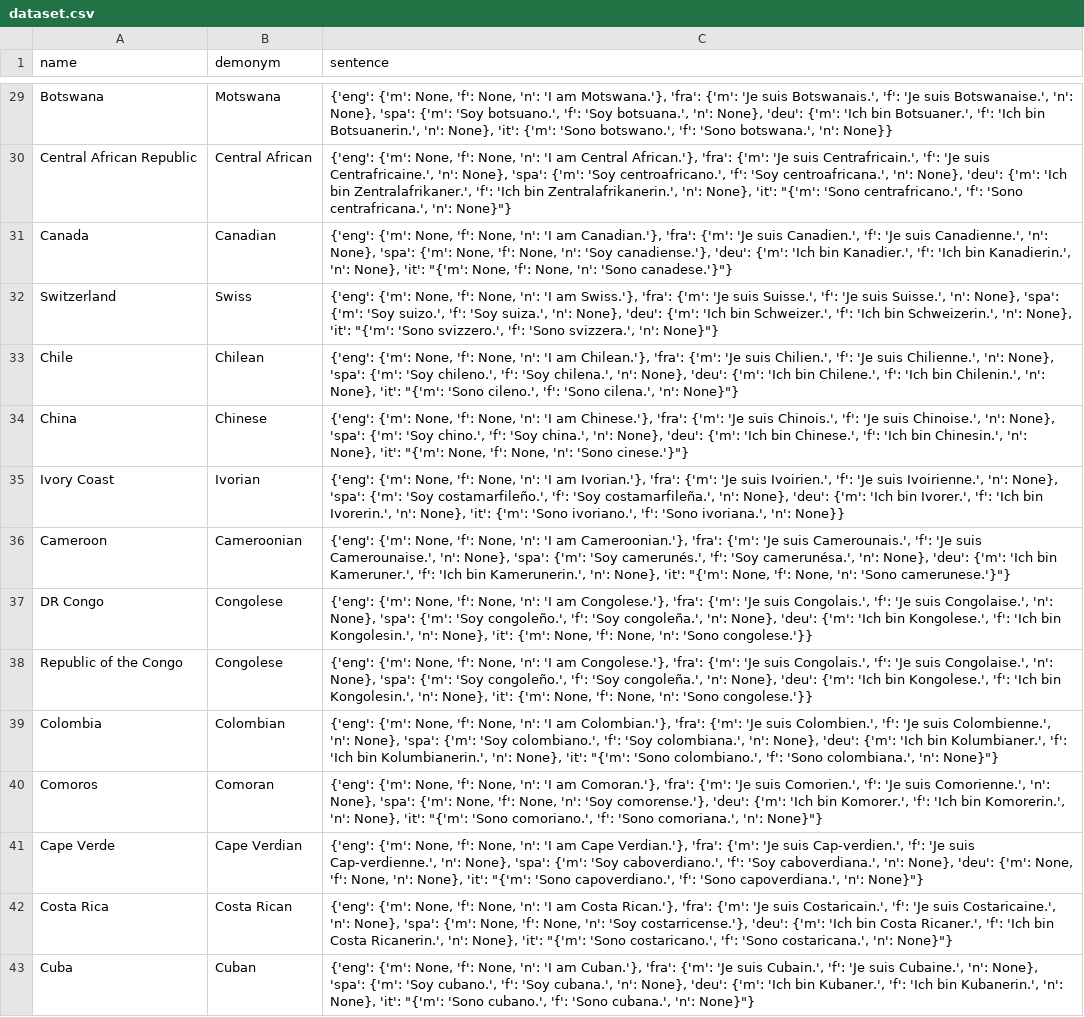
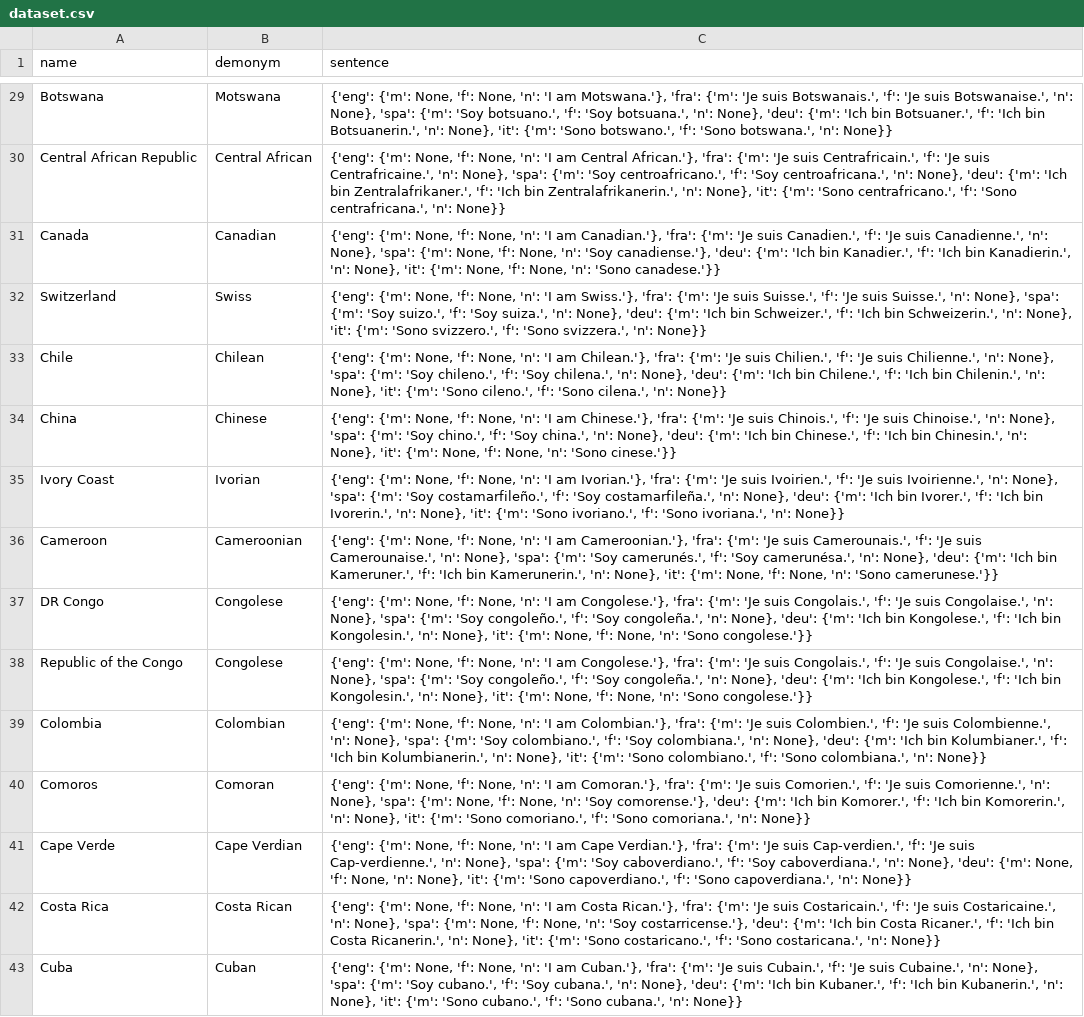
Before and after one commit to NyokoKei/Gender_Bias, a CSV file: nlp2025/experiment_prep/output/dataset.csv, drawn as a sheet; only a part is shown, gaps mark what is left out; the diff covers the shown part only; the diff names each change by its address in the sheet, - before the commit and + after, or states it on an @@ line.

```diff
--- a/nlp2025/experiment_prep/output/dataset.csv
+++ b/nlp2025/experiment_prep/output/dataset.csv
-C30 (sentence): …None}, 'it': "{'m': 'Sono centrafricano.', 'f': 'Sono centrafricana.', 'n': None}"}
+C30 (sentence): …None}, 'it': {'m': 'Sono centrafricano.', 'f': 'Sono centrafricana.', 'n': None}}
-C31 (sentence): …None}, 'it': "{'m': None, 'f': None, 'n': 'Sono canadese.'}"}
+C31 (sentence): …None}, 'it': {'m': None, 'f': None, 'n': 'Sono canadese.'}}
-C32 (sentence): …None}, 'it': "{'m': 'Sono svizzero.', 'f': 'Sono svizzera.', 'n': None}"}
+C32 (sentence): …None}, 'it': {'m': 'Sono svizzero.', 'f': 'Sono svizzera.', 'n': None}}
-C33 (sentence): …None}, 'it': "{'m': 'Sono cileno.', 'f': 'Sono cilena.', 'n': None}"}
+C33 (sentence): …None}, 'it': {'m': 'Sono cileno.', 'f': 'Sono cilena.', 'n': None}}
-C34 (sentence): …None}, 'it': "{'m': None, 'f': None, 'n': 'Sono cinese.'}"}
+C34 (sentence): …None}, 'it': {'m': None, 'f': None, 'n': 'Sono cinese.'}}
-C36 (sentence): …None}, 'it': "{'m': None, 'f': None, 'n': 'Sono camerunese.'}"}
+C36 (sentence): …None}, 'it': {'m': None, 'f': None, 'n': 'Sono camerunese.'}}
-C39 (sentence): …None}, 'it': "{'m': 'Sono colombiano.', 'f': 'Sono colombiana.', 'n': None}"}
+C39 (sentence): …None}, 'it': {'m': 'Sono colombiano.', 'f': 'Sono colombiana.', 'n': None}}
-C40 (sentence): …None}, 'it': "{'m': 'Sono comoriano.', 'f': 'Sono comoriana.', 'n': None}"}
+C40 (sentence): …None}, 'it': {'m': 'Sono comoriano.', 'f': 'Sono comoriana.', 'n': None}}
-C41 (sentence): …None}, 'it': "{'m': 'Sono capoverdiano.', 'f': 'Sono capoverdiana.', 'n': None}"}
+C41 (sentence): …None}, 'it': {'m': 'Sono capoverdiano.', 'f': 'Sono capoverdiana.', 'n': None}}
-C42 (sentence): …None}, 'it': "{'m': 'Sono costaricano.', 'f': 'Sono costaricana.', 'n': None}"}
+C42 (sentence): …None}, 'it': {'m': 'Sono costaricano.', 'f': 'Sono costaricana.', 'n': None}}
-C43 (sentence): …None}, 'it': "{'m': 'Sono cubano.', 'f': 'Sono cubana.', 'n': None}"}
+C43 (sentence): …None}, 'it': {'m': 'Sono cubano.', 'f': 'Sono cubana.', 'n': None}}
```
Also changed, not shown: 153 edited cells elsewhere in this file, 21 other files.
